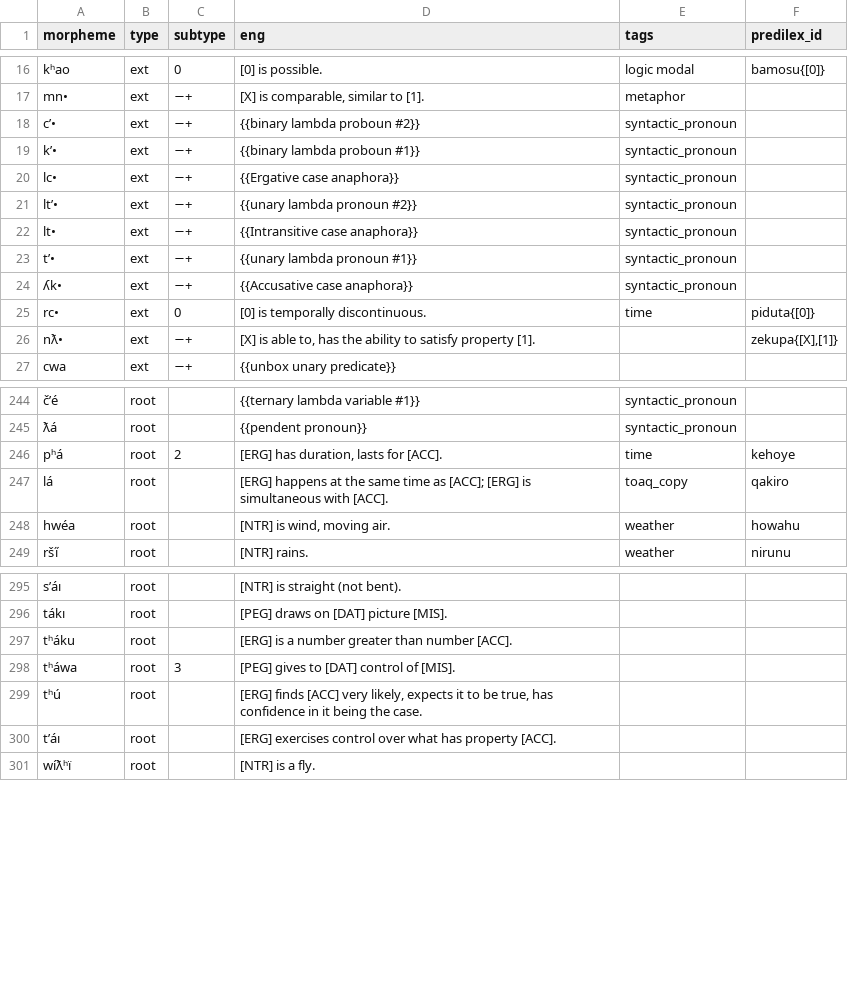
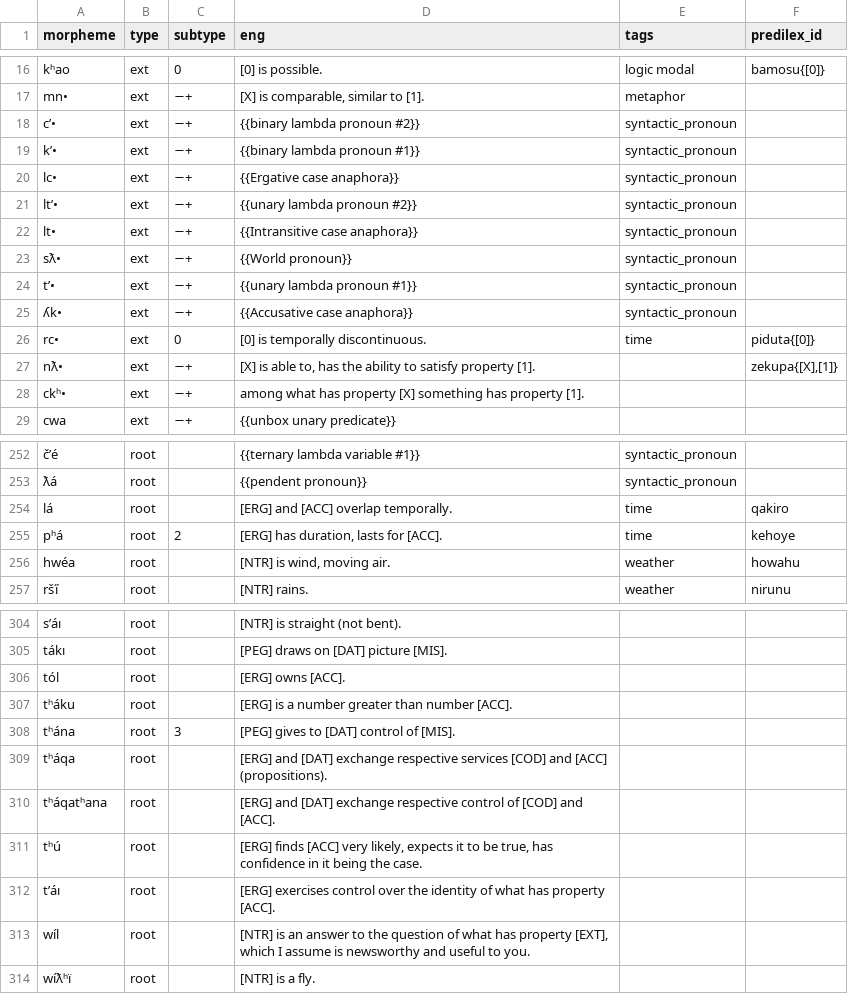
Before and after one commit to Ntsekees/Nahaiwa, a TSV file: lexicon.tsv, drawn as a sheet; only a part is shown, gaps mark what is left out; removed rows and columns are numbered as before the commit, all else as after; the diff covers the shown part only; the diff names each change by its address in the sheet, - before the commit and + after, or states it on an @@ line.

Commit message:
[Lexicon] Updating, adding some new lexemes.

```diff
--- a/lexicon.tsv
+++ b/lexicon.tsv
-D18 (eng): {{binary lambda proboun #2}}
+D18 (eng): {{binary lambda pronoun #2}}
-D19 (eng): {{binary lambda proboun #1}}
+D19 (eng): {{binary lambda pronoun #1}}
+row 23: sƛ• | ext | −+ | {{World pronoun}} | syntactic_pronoun
+row 28: ckʰ• | ext | −+ | among what has property [X] something has property [1].
+row 254: lá | root |  | [ERG] and [ACC] overlap temporally. | time | qakiro
-row 247: lá | root |  | [ERG] happens at the same time as [ACC]; [ERG] is simultaneous with [ACC]. | toaq_copy | qakiro
+row 306: tól | root |  | [ERG] owns [ACC].
-A308 (morpheme): tʰáwa
+A308 (morpheme): tʰána
+row 309: tʰáqa | root |  | [ERG] and [DAT] exchange respective services [COD] and [ACC] (propositions).
+row 310: tʰáqatʰana | root |  | [ERG] and [DAT] exchange respective control of [COD] and [ACC].
-D312 (eng): …control over what has…
+D312 (eng): …control over the identity of what has…
+row 313: wíl | root |  | [NTR] is an answer to the question of what has property [EXT], which I assume is newsworthy and useful to you.
```
Also changed, not shown: 10 added rows, 1 removed row and 12 edited cells elsewhere in this file.
